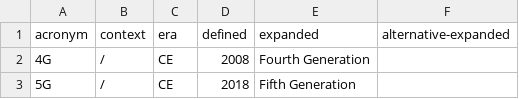
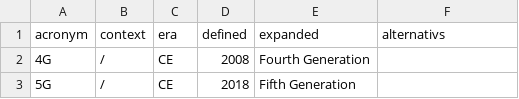
Before and after one commit to AlephZ-ai/AlephZ.ai, a CSV file: _data/acronyms.csv, drawn as a sheet; only a part is shown.

Commit message:
columns rename

```diff
--- a/_data/acronyms.csv
+++ b/_data/acronyms.csv
@@ -1,2 +1,2 @@
-"acronym","context","era","defined","expanded","alternative-expanded"
+"acronym","context","era","defined","expanded","alternativs"
 "4G","/","CE","2008","Fourth Generation",""
```
